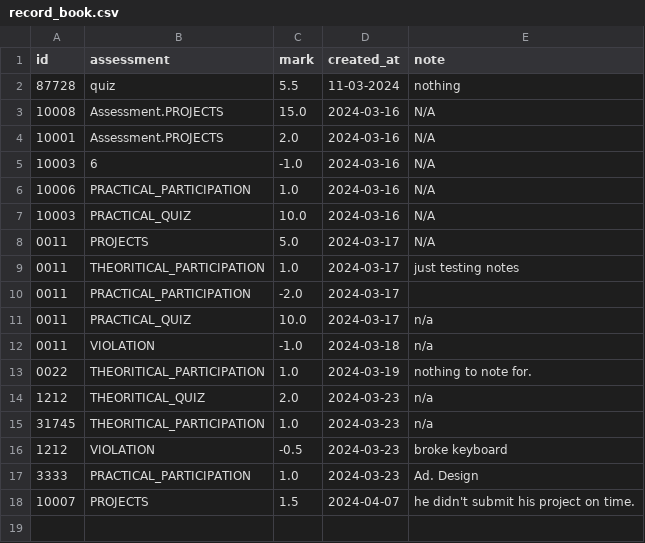
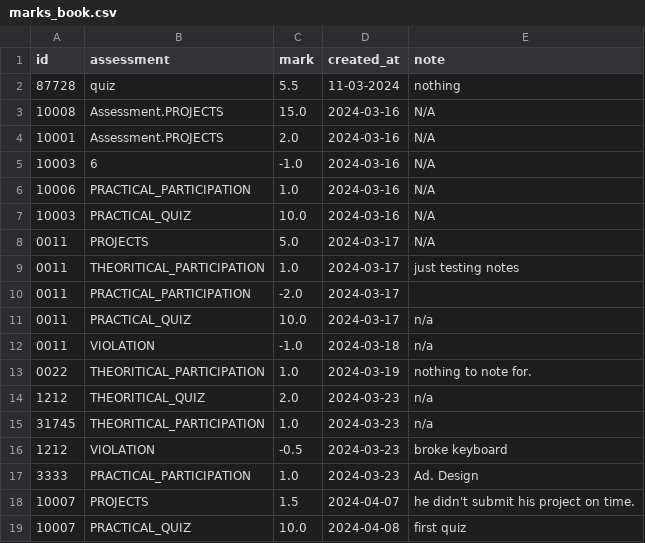
Before and after one commit to alibinsaleh/smartschool, a CSV file: marks_book.csv (was record_book.csv), drawn as a sheet.

Commit message:
Changed the 'Record' name to 'Mark' everywhere in program files.

```diff
--- a/record_book.csv
+++ b/marks_book.csv
@@ -18 +18,2 @@ id,assessment,mark,created_at,note
 10007,PROJECTS,1.5,2024-04-07,he didn't submit his project on time.
+10007,PRACTICAL_QUIZ,10.0,2024-04-08,first quiz
```
Also changed, not shown: 3 other files.
